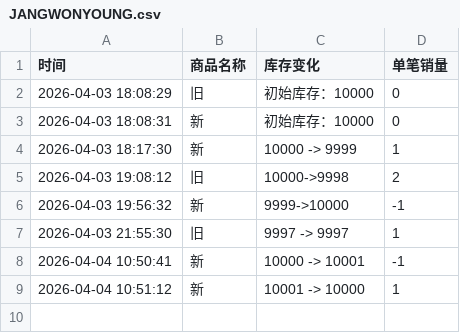
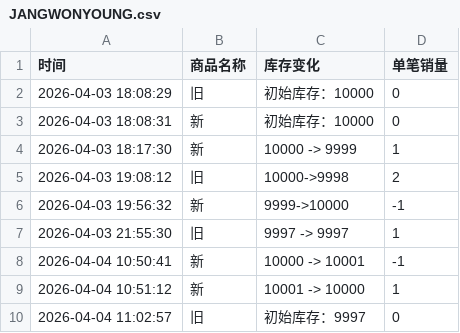
Before and after one commit to Juineii/ive_kms0403, a CSV file: JANGWONYOUNG.csv, drawn as a sheet; the diff names each change by its address in the sheet, - before the commit and + after, or states it on an @@ line.

Commit message:
自动更新数据 2026-04-04 11:02:57

```diff
--- a/JANGWONYOUNG.csv
+++ b/JANGWONYOUNG.csv
+row 10: 2026-04-04 11:02:57 | 旧 | 初始库存：9997 | 0
```
